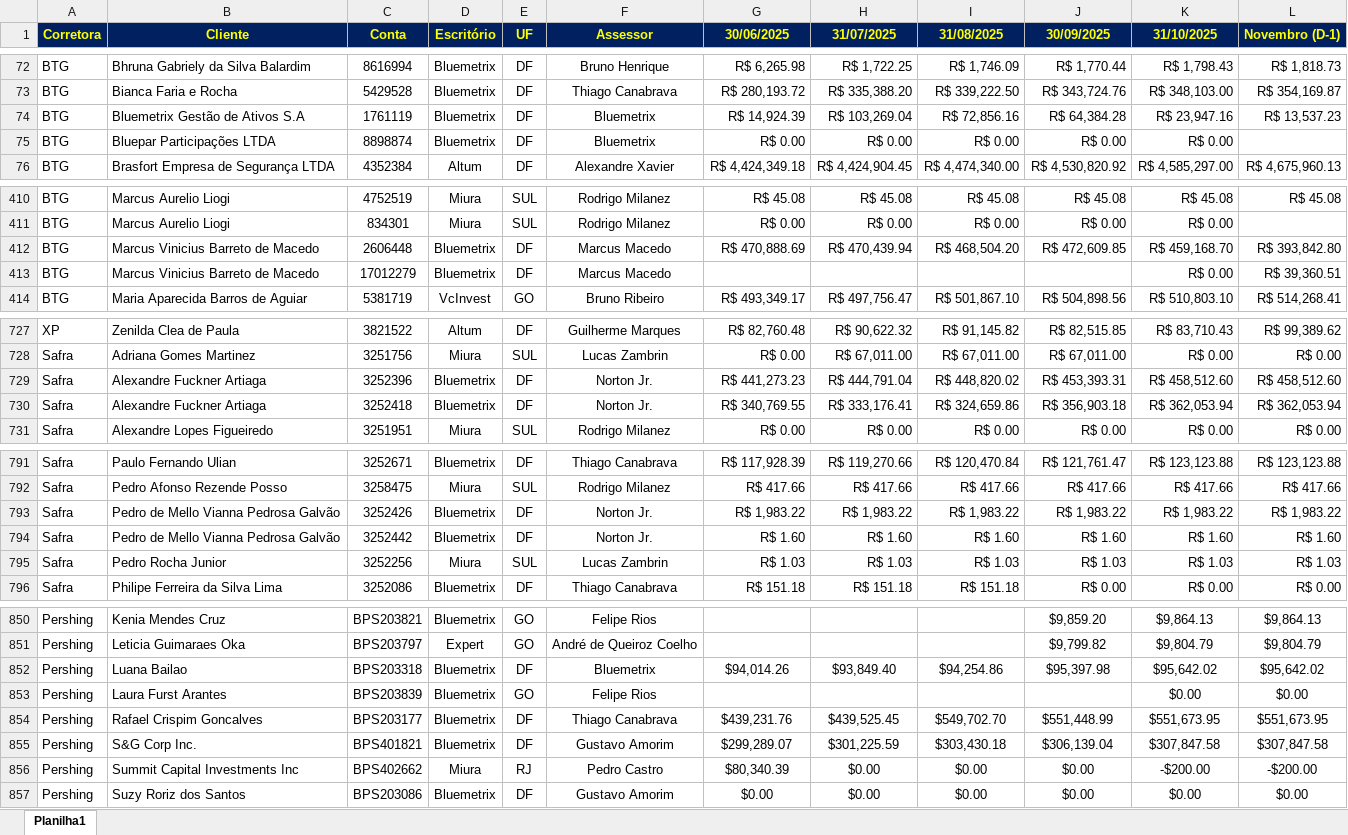
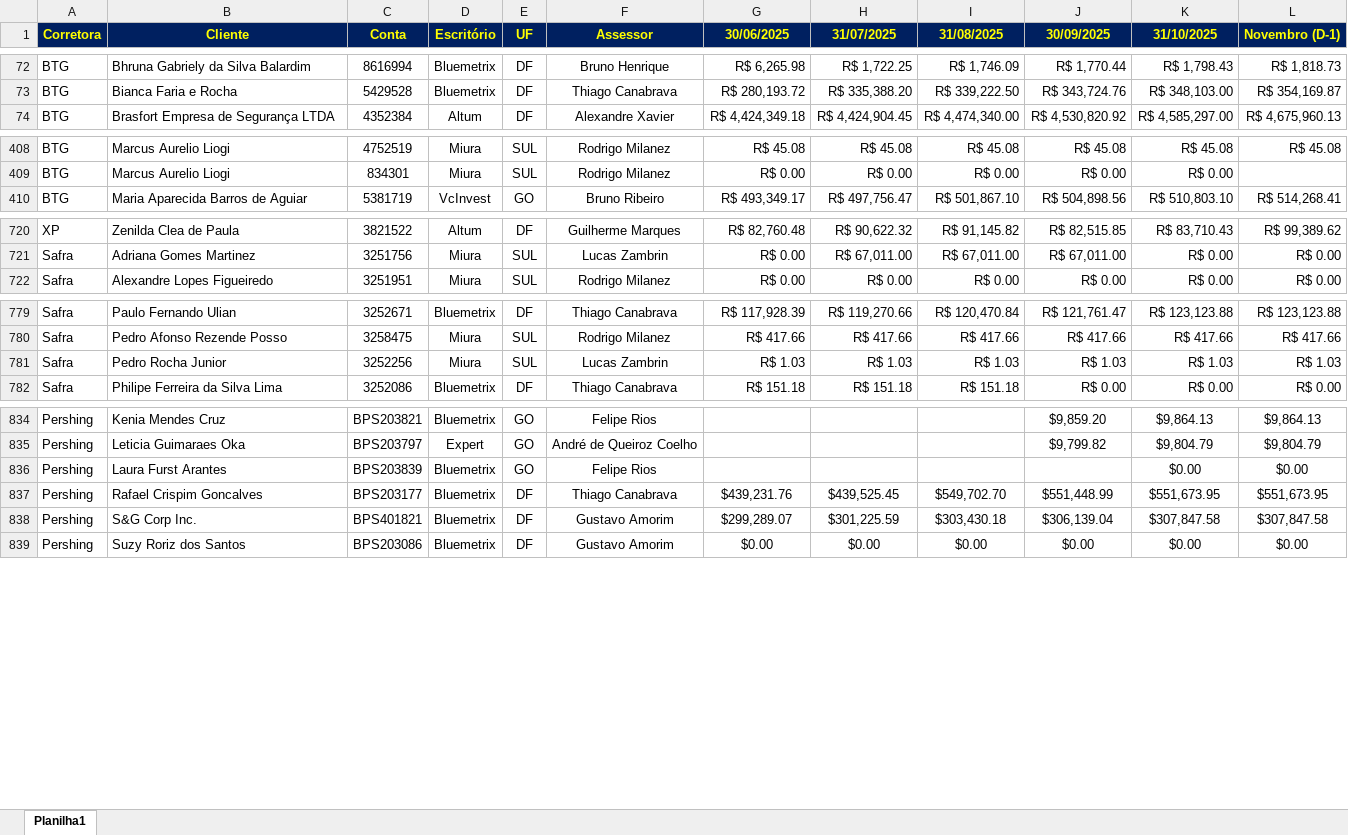
Before and after one commit to bluemetrixgit/campanhabluemetrix, an Excel workbook: dados/Campanha Captação.xlsx, sheet Planilha1, drawn as a sheet; only a part is shown, gaps mark what is left out; values as stored, in another font and other column widths than the file's, no borders; conditional formats not drawn; the diff covers the shown part only; the diff names each change by its address in the sheet, - before the commit and + after, or states it on an @@ line.

Commit message:
Add files via upload

```diff
--- a/dados/Campanha Captação.xlsx (sheet Planilha1)
+++ b/dados/Campanha Captação.xlsx (sheet Planilha1)
-row 74: BTG | Bluemetrix Gestão de Ativos S.A | 1761119 | Bluemetrix | DF | Bluemetrix | R$ 14,924.39 | R$ 103,269.04 | R$ 72,856.16 | R$ 64,384.28 | R$ 23,947.16 | R$ 13,537.23
-row 75: BTG | Bluepar Participações LTDA | 8898874 | Bluemetrix | DF | Bluemetrix | R$ 0.00 | R$ 0.00 | R$ 0.00 | R$ 0.00 | R$ 0.00
-row 412: BTG | Marcus Vinicius Barreto de Macedo | 2606448 | Bluemetrix | DF | Marcus Macedo | R$ 470,888.69 | R$ 470,439.94 | R$ 468,504.20 | R$ 472,609.85 | R$ 459,168.70 | R$ 393,842.80
-row 413: BTG | Marcus Vinicius Barreto de Macedo | 17012279 | Bluemetrix | DF | Marcus Macedo |  |  |  |  | R$ 0.00 | R$ 39,360.51
-row 729: Safra | Alexandre Fuckner Artiaga | 3252396 | Bluemetrix | DF | Norton Jr. | R$ 441,273.23 | R$ 444,791.04 | R$ 448,820.02 | R$ 453,393.31 | R$ 458,512.60 | R$ 458,512.60
-row 730: Safra | Alexandre Fuckner Artiaga | 3252418 | Bluemetrix | DF | Norton Jr. | R$ 340,769.55 | R$ 333,176.41 | R$ 324,659.86 | R$ 356,903.18 | R$ 362,053.94 | R$ 362,053.94
-row 793: Safra | Pedro de Mello Vianna Pedrosa Galvão | 3252426 | Bluemetrix | DF | Norton Jr. | R$ 1,983.22 | R$ 1,983.22 | R$ 1,983.22 | R$ 1,983.22 | R$ 1,983.22 | R$ 1,983.22
-row 794: Safra | Pedro de Mello Vianna Pedrosa Galvão | 3252442 | Bluemetrix | DF | Norton Jr. | R$ 1.60 | R$ 1.60 | R$ 1.60 | R$ 1.60 | R$ 1.60 | R$ 1.60
-row 852: Pershing | Luana Bailao | BPS203318 | Bluemetrix | DF | Bluemetrix | $94,014.26 | $93,849.40 | $94,254.86 | $95,397.98 | $95,642.02 | $95,642.02
-row 856: Pershing | Summit Capital Investments Inc | BPS402662 | Miura | RJ | Pedro Castro | $80,340.39 | $0.00 | $0.00 | $0.00 | -$200.00 | -$200.00
```
Also changed, not shown: 8 removed rows elsewhere in this sheet, formulas that keep their value.
